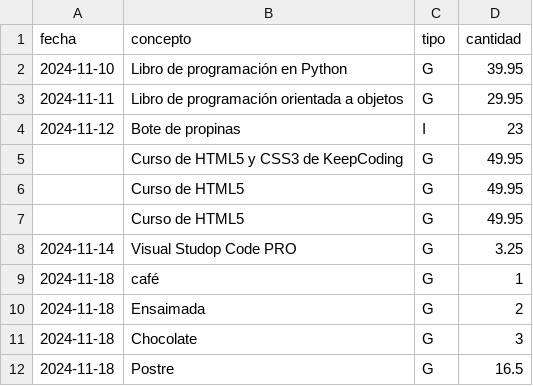
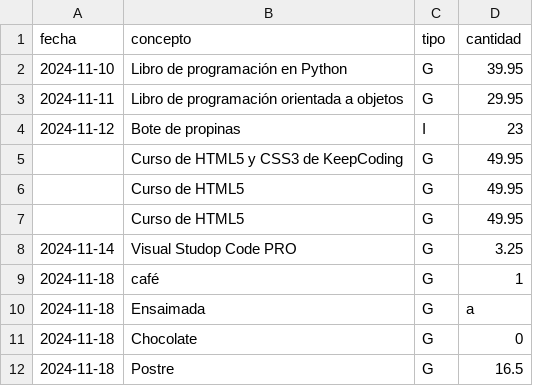
Before and after one commit to BorjaFernandezMunoz/flask_sql_ejercicio, a CSV file: balance/data/movimientos.csv, drawn as a sheet.

Commit message:
feat: validación de la cantidad y diccionario desde la BD

```diff
--- a/balance/data/movimientos.csv
+++ b/balance/data/movimientos.csv
@@ -9,4 +9,4 @@ fecha,concepto,tipo,cantidad
 2024-11-18,café,G,1
-2024-11-18,Ensaimada,G,2
-2024-11-18,Chocolate,G,3
+2024-11-18,Ensaimada,G,a
+2024-11-18,Chocolate,G,0
 2024-11-18,Postre,G,16.5
```
Also changed, not shown: 3 other files.
